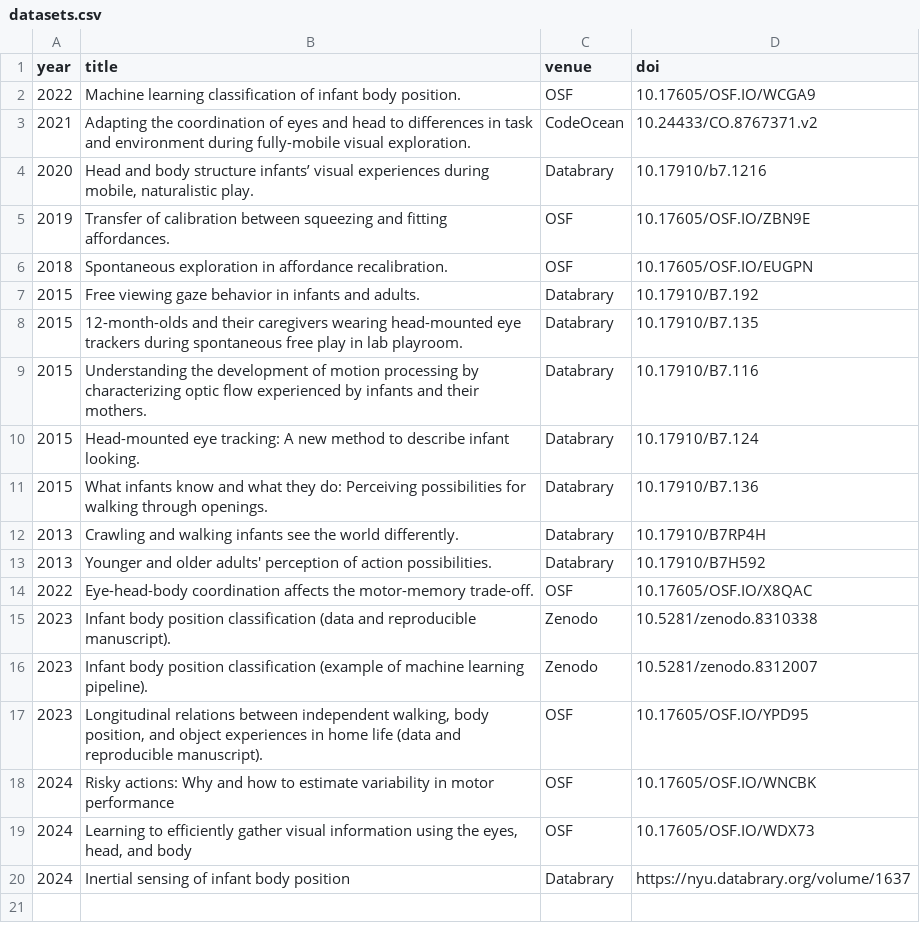
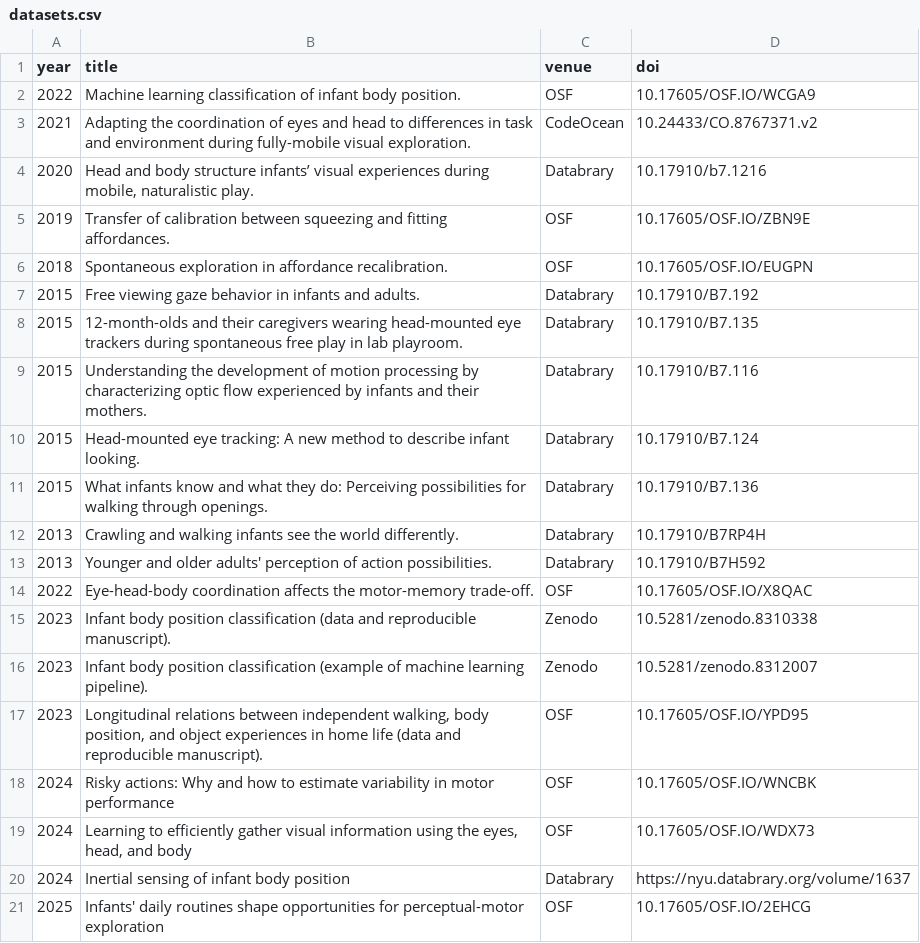
Before and after one commit to JohnFranchak/padlab_quarto, a CSV file: publications/datasets.csv, drawn as a sheet; the diff names each change by its address in the sheet, - before the commit and + after, or states it on an @@ line.

```diff
--- a/publications/datasets.csv
+++ b/publications/datasets.csv
+row 21: 2025 | Infants' daily routines shape opportunities for perceptual-motor exploration | OSF | 10.17605/OSF.IO/2EHCG
```
Also changed, not shown: publications/adhoc.csv, publications/publications.csv, 1 other file.
